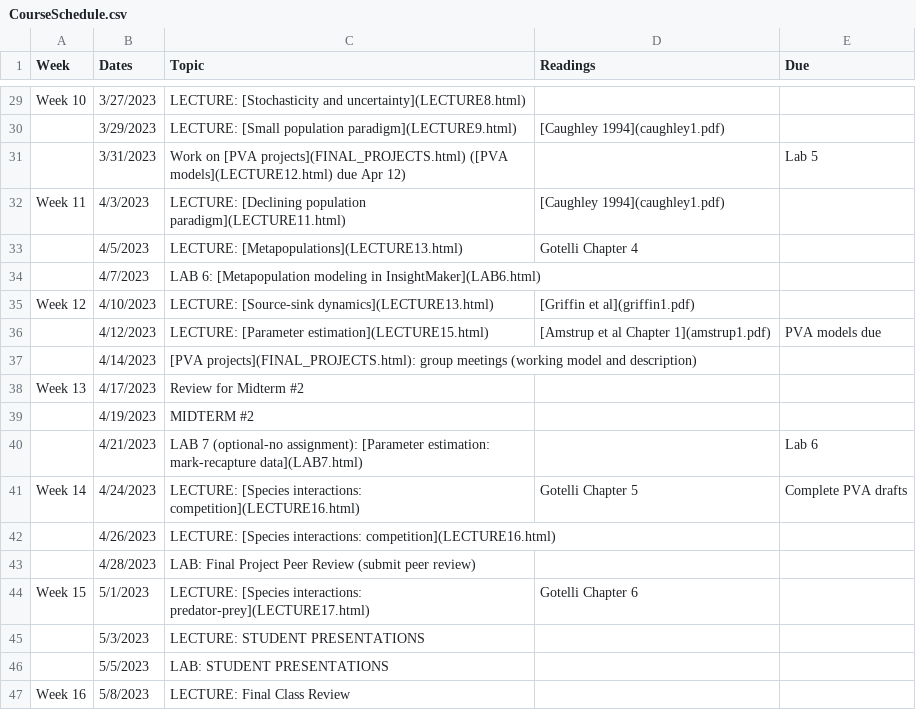
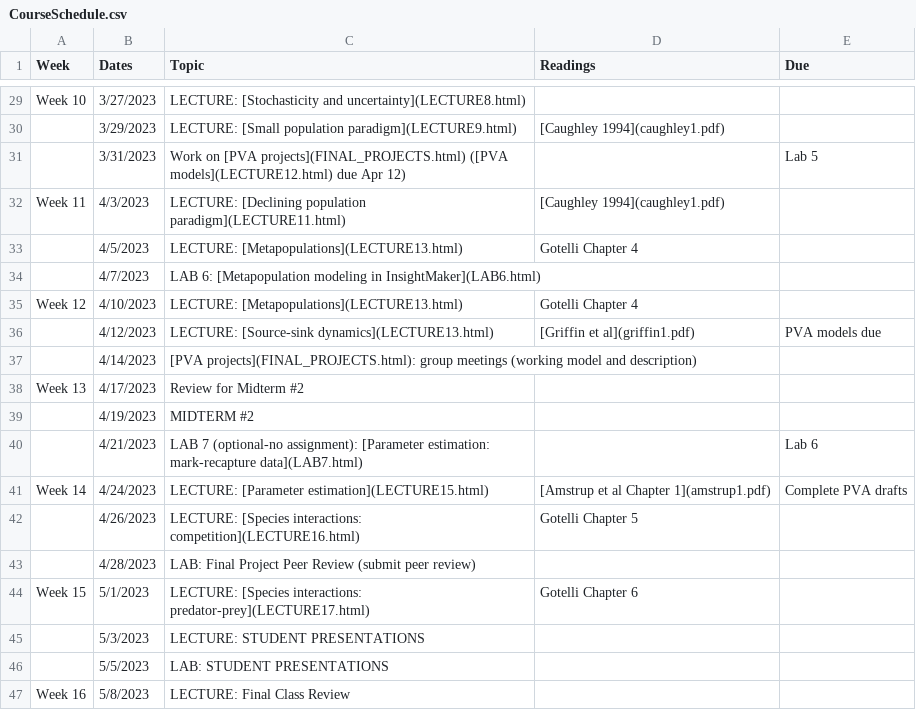
Before and after one commit to kevintshoemaker/NRES-470, a CSV file: CourseSchedule.csv, drawn as a sheet; only a part is shown, gaps mark what is left out.

```diff
--- a/CourseSchedule.csv
+++ b/CourseSchedule.csv
@@ -34,4 +34,4 @@ Week 11,4/3/2023,LECTURE: [Declining population paradigm](LECTURE11.html),[Caugh
 ,4/7/2023,LAB 6: [Metapopulation modeling in InsightMaker](LAB6.html),,
-Week 12,4/10/2023,LECTURE: [Source-sink dynamics](LECTURE13.html),[Griffin et al](griffin1.pdf),
-,4/12/2023,LECTURE: [Parameter estimation](LECTURE15.html),[Amstrup et al Chapter 1](amstrup1.pdf),PVA models due
+Week 12,4/10/2023,LECTURE: [Metapopulations](LECTURE13.html),Gotelli Chapter 4,
+,4/12/2023,LECTURE: [Source-sink dynamics](LECTURE13.html),[Griffin et al](griffin1.pdf),PVA models due
 ,4/14/2023,[PVA projects](FINAL_PROJECTS.html): group meetings (working model and description),,
@@ -40,4 +40,4 @@ Week 13,4/17/2023,Review for Midterm #2 ,,
 ,4/21/2023,LAB 7 (optional-no assignment): [Parameter estimation: mark-recapture data](LAB7.html),,Lab 6
-Week 14,4/24/2023,LECTURE: [Species interactions: competition](LECTURE16.html),Gotelli Chapter 5,Complete PVA drafts
-,4/26/2023,LECTURE: [Species interactions: competition](LECTURE16.html),,
+Week 14,4/24/2023,LECTURE: [Parameter estimation](LECTURE15.html),[Amstrup et al Chapter 1](amstrup1.pdf),Complete PVA drafts
+,4/26/2023,LECTURE: [Species interactions: competition](LECTURE16.html),Gotelli Chapter 5,
 ,4/28/2023,LAB: Final Project Peer Review (submit peer review),,
```
Also changed, not shown: 3 other files.
